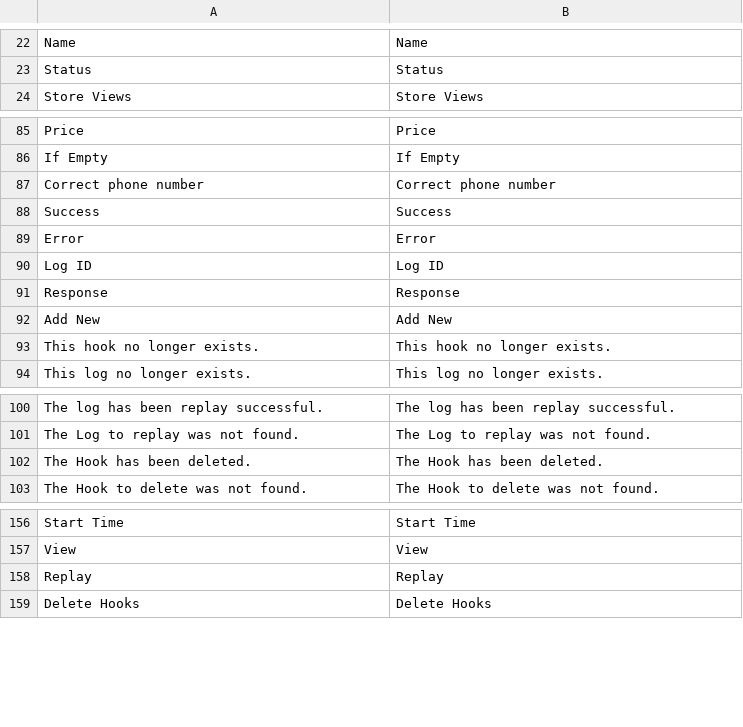
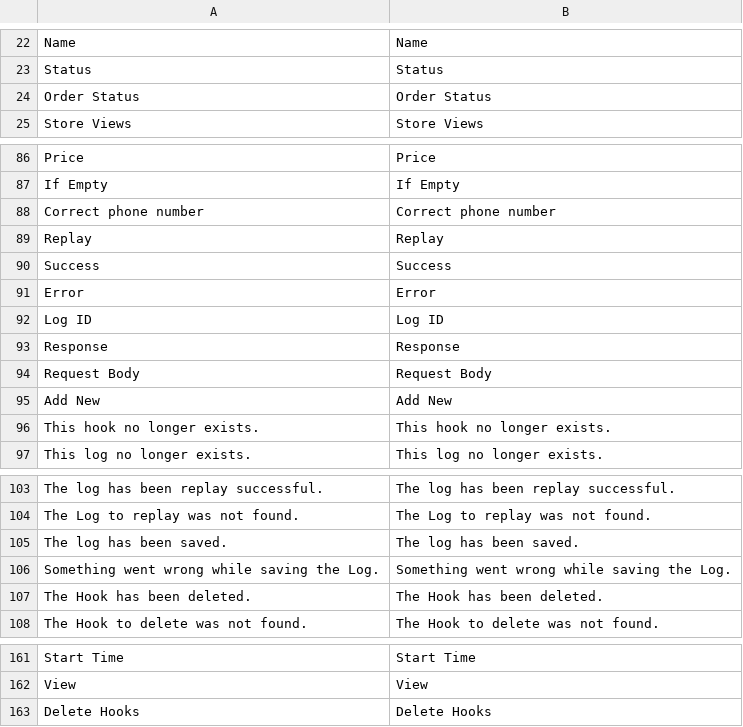
Before and after one commit to mageplaza/magento-2-webhook, a CSV file: i18n/en_US.csv, drawn as a sheet; only a part is shown, gaps mark what is left out; the diff names each change by its address in the sheet, - before the commit and + after, or states it on an @@ line.

```diff
--- a/i18n/en_US.csv
+++ b/i18n/en_US.csv
+row 24: Order Status | Order Status
@@ row 158 moved to row 89: Replay @@
+row 94: Request Body | Request Body
+row 105: The log has been saved. | The log has been saved.
+row 106: Something went wrong while saving the Log. | Something went wrong while saving the Log.
```
Also changed, not shown: 11 other files.
